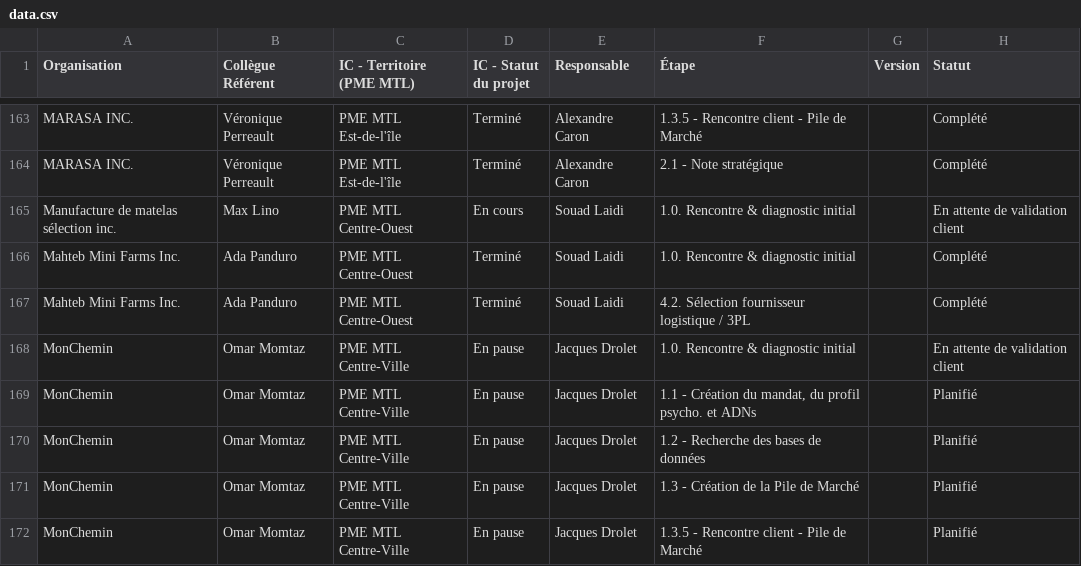
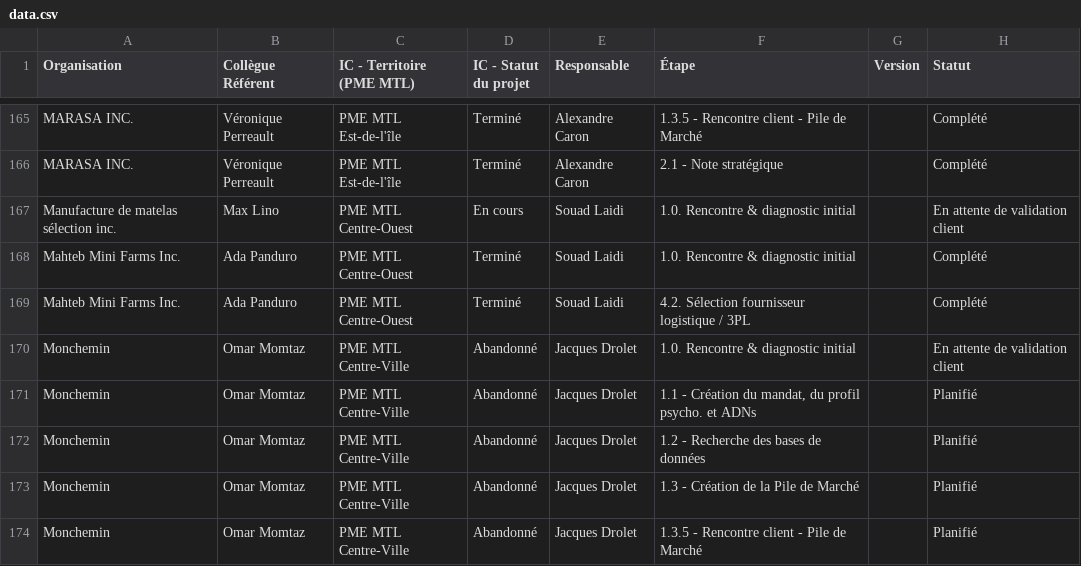
Before and after one commit to MagellanPIC/dossiers, a CSV file: data.csv, drawn as a sheet; only a part is shown, gaps mark what is left out; addresses are those after the commit; the diff covers the shown part only; the diff names each change by its address in the sheet, - before the commit and + after, or states it on an @@ line.

Commit message:
Update data.csv

```diff
--- a/data.csv
+++ b/data.csv
-A170:A174 (Organisation): MonChemin
+A170:A174 (Organisation): Monchemin
-D170:D174 (IC - Statut du projet): En pause
+D170:D174 (IC - Statut du projet): Abandonné
```
Also changed, not shown: 2 added rows and 18 edited cells elsewhere in this file.
